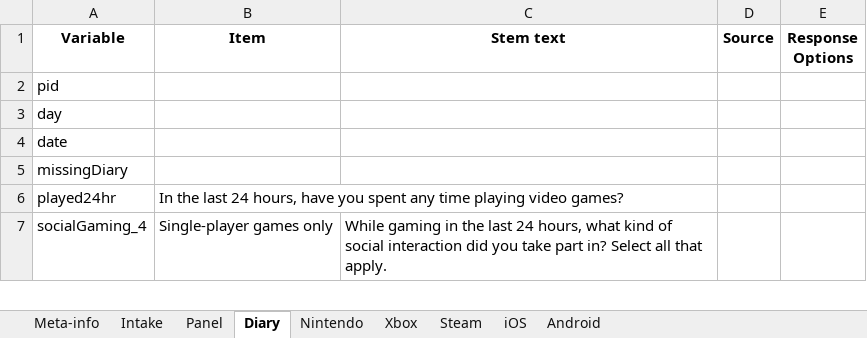
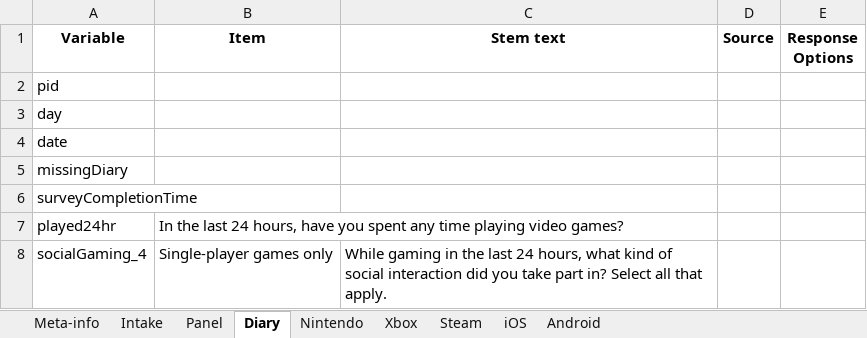
Before and after one commit to digital-wellbeing/platform-study-rr, an Excel workbook: codebook.xlsx, sheet Diary, drawn as a sheet; only a part is shown; values as stored, in another font and other column widths than the file's, no borders; the diff names each change by its address in the sheet, - before the commit and + after, or states it on an @@ line.

```diff
--- a/codebook.xlsx (sheet Diary)
+++ b/codebook.xlsx (sheet Diary)
+row 6: surveyCompletionTime
```
Also changed, not shown: sheet Panel, 10 other files.
